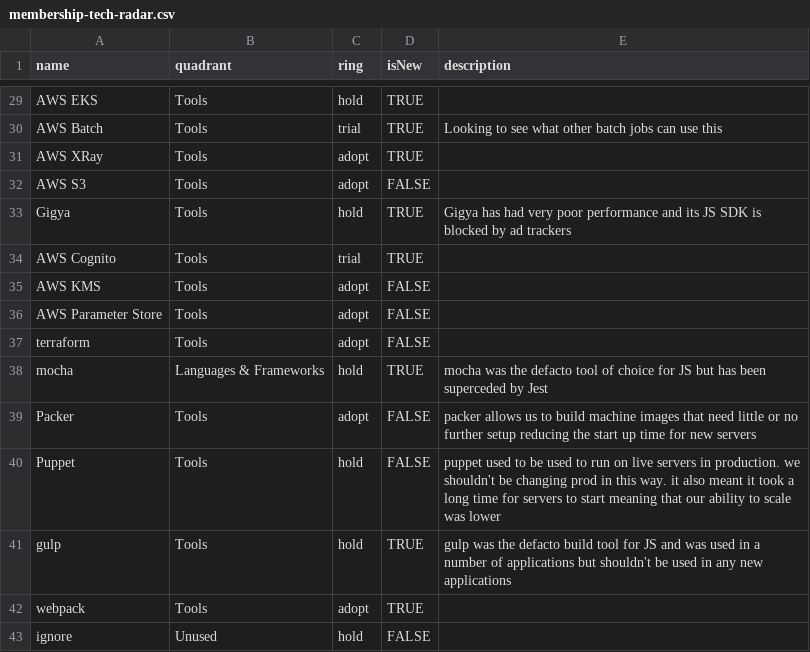
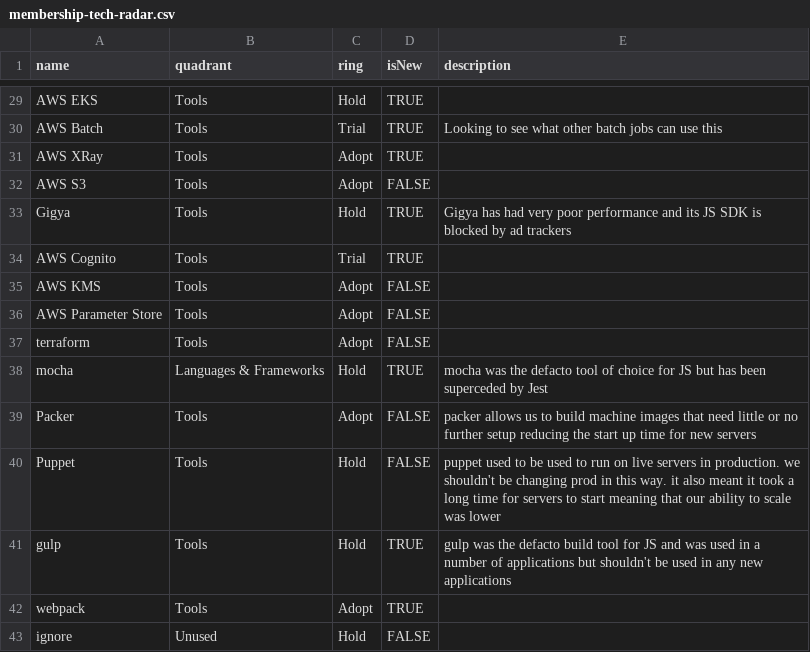
Before and after one commit to coopdigital/tech-radar, a CSV file: membership-tech-radar.csv, drawn as a sheet; only a part is shown, gaps mark what is left out; the diff covers the shown part only; the diff names each change by its address in the sheet, - before the commit and + after, or states it on an @@ line.

Commit message:
Our rings are out of order
Capitalising them to see if that fixes it

```diff
--- a/membership-tech-radar.csv
+++ b/membership-tech-radar.csv
-C29 (ring): hold
+C29 (ring): Hold
-C30 (ring): trial
+C30 (ring): Trial
-C31:C32 (ring): adopt
+C31:C32 (ring): Adopt
-C33 (ring): hold
+C33 (ring): Hold
-C34 (ring): trial
+C34 (ring): Trial
-C35:C37 (ring): adopt
+C35:C37 (ring): Adopt
-C38 (ring): hold
+C38 (ring): Hold
-C39 (ring): adopt
+C39 (ring): Adopt
-C40:C41 (ring): hold
+C40:C41 (ring): Hold
-C42 (ring): adopt
+C42 (ring): Adopt
-C43 (ring): hold
+C43 (ring): Hold
```
Also changed, not shown: 27 edited cells elsewhere in this file.
